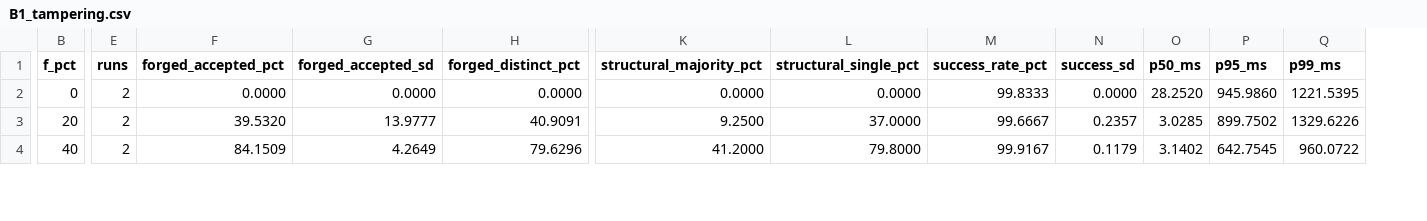
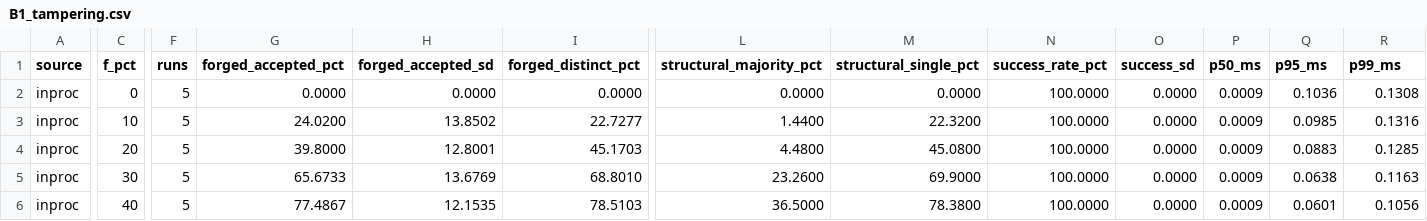
Before and after one commit to georgegiam/rpos, a CSV file: results/B1_tampering.csv, drawn as a sheet; only a part is shown, gaps mark what is left out; addresses are those after the commit; rows hold the shown columns only; the diff covers the shown part only; the diff names each change by its address in the sheet, - before the commit and + after, or states it on an @@ line.

```diff
--- a/results/B1_tampering.csv
+++ b/results/B1_tampering.csv
+column A (source), row 2: inproc; row 4: inproc; row 6: inproc
-F2 (runs): 2
+F2 (runs): 5
-N2 (success_rate_pct): 99.8333
+N2 (success_rate_pct): 100.0000
-P2 (p50_ms): 28.2520
+P2 (p50_ms): 0.0009
-Q2 (p95_ms): 945.9860
+Q2 (p95_ms): 0.1036
-R2 (p99_ms): 1221.5395
+R2 (p99_ms): 0.1308
+row 3: inproc | 10 | 5 | 24.0200 | 13.8502 | 22.7277 | 1.4400 | 22.3200 | 100.0000 | 0.0000 | 0.0009 | 0.0985 | 0.1316
-F4 (runs): 2
+F4 (runs): 5
-G4 (forged_accepted_pct): 39.5320
+G4 (forged_accepted_pct): 39.8000
-H4 (forged_accepted_sd): 13.9777
+H4 (forged_accepted_sd): 12.8001
-I4 (forged_distinct_pct): 40.9091
+I4 (forged_distinct_pct): 45.1703
-L4 (structural_majority_pct): 9.2500
+L4 (structural_majority_pct): 4.4800
-M4 (structural_single_pct): 37.0000
+M4 (structural_single_pct): 45.0800
-N4 (success_rate_pct): 99.6667
+N4 (success_rate_pct): 100.0000
-O4 (success_sd): 0.2357
+O4 (success_sd): 0.0000
-P4 (p50_ms): 3.0285
+P4 (p50_ms): 0.0009
-Q4 (p95_ms): 899.7502
+Q4 (p95_ms): 0.0883
-R4 (p99_ms): 1329.6226
+R4 (p99_ms): 0.1285
+row 5: inproc | 30 | 5 | 65.6733 | 13.6769 | 68.8010 | 23.2600 | 69.9000 | 100.0000 | 0.0000 | 0.0009 | 0.0638 | 0.1163
-F6 (runs): 2
+F6 (runs): 5
-G6 (forged_accepted_pct): 84.1509
+G6 (forged_accepted_pct): 77.4867
-H6 (forged_accepted_sd): 4.2649
+H6 (forged_accepted_sd): 12.1535
-I6 (forged_distinct_pct): 79.6296
+I6 (forged_distinct_pct): 78.5103
-L6 (structural_majority_pct): 41.2000
+L6 (structural_majority_pct): 36.5000
-M6 (structural_single_pct): 79.8000
+M6 (structural_single_pct): 78.3800
-N6 (success_rate_pct): 99.9167
+N6 (success_rate_pct): 100.0000
-O6 (success_sd): 0.1179
+O6 (success_sd): 0.0000
-P6 (p50_ms): 3.1402
+P6 (p50_ms): 0.0009
-Q6 (p95_ms): 642.7545
+Q6 (p95_ms): 0.0601
-R6 (p99_ms): 960.0722
+R6 (p99_ms): 0.1056
```
Also changed, not shown: 17 edited cells elsewhere in this file, results/experiments.csv, 11 other files.
